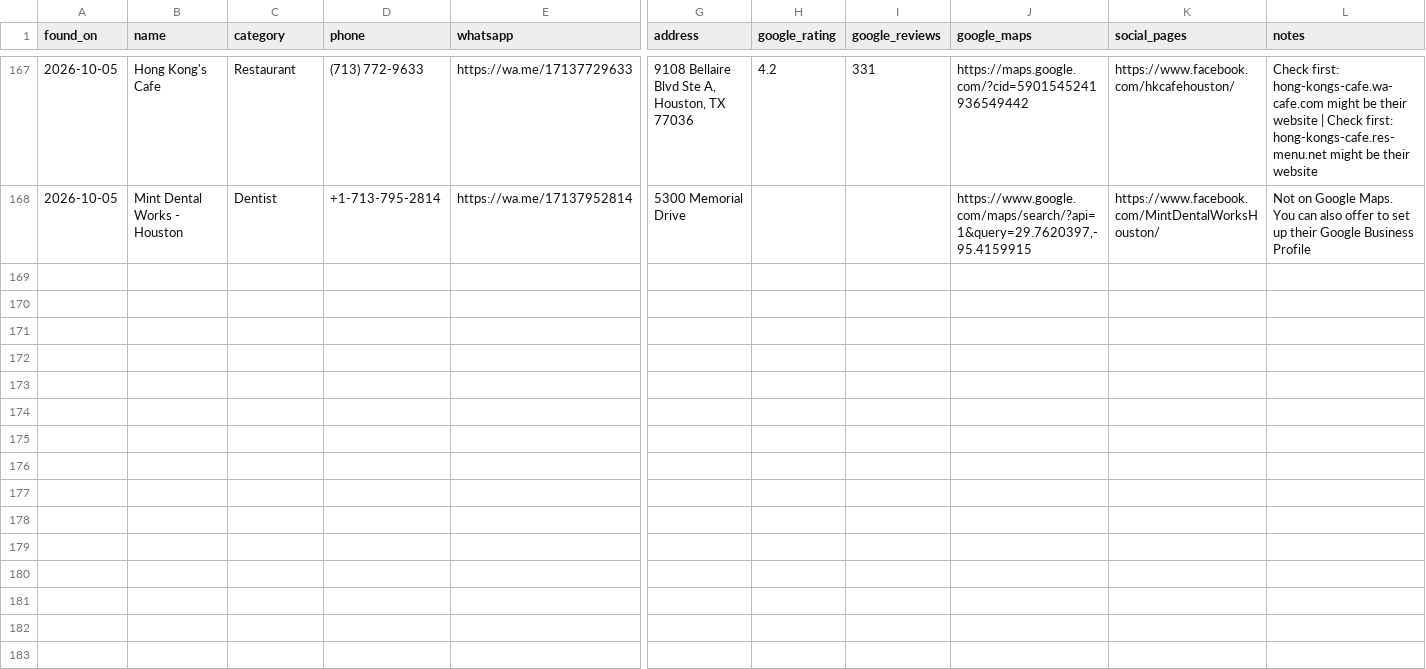
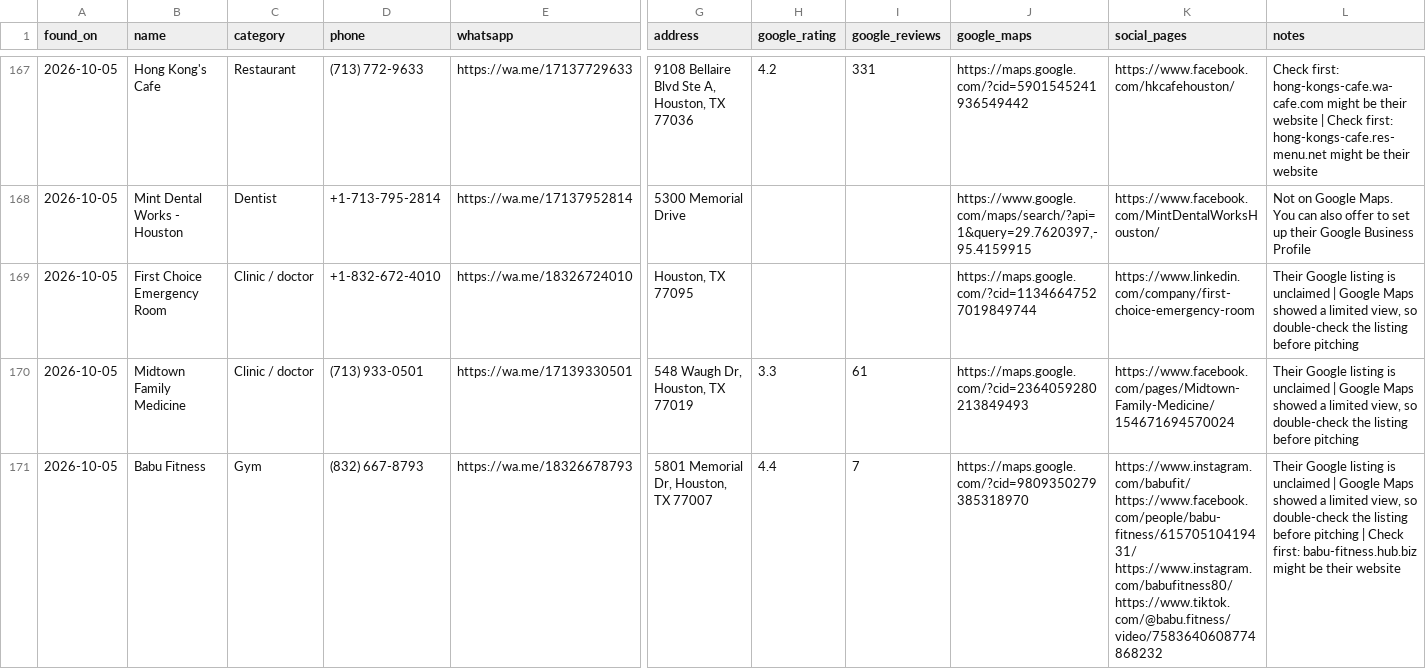
Before and after one commit to umairsharma/website-hunting-bot, a CSV file: data/leads.csv, drawn as a sheet; only a part is shown, gaps mark what is left out; rows hold the shown columns only; the diff names each change by its address in the sheet, - before the commit and + after, or states it on an @@ line.

```diff
--- a/data/leads.csv
+++ b/data/leads.csv
+row 169: 2026-10-05 | First Choice Emergency Room | Clinic / doctor | +1-832-672-4010 | https://wa.me/18326724010 | Houston, TX 77095 |  |  | https://maps.google.com/?cid=11346647527019849744 | https://www.linkedin.com/company/first-choice-emergency-room | Their Google listing is unclaimed | Google Maps showed a limited view, so double-check the listing before pitching
+row 170: 2026-10-05 | Midtown Family Medicine | Clinic / doctor | (713) 933-0501 | https://wa.me/17139330501 | 548 Waugh Dr, Houston, TX 77019 | 3.3 | 61 | https://maps.google.com/?cid=2364059280213849493 | https://www.facebook.com/pages/Midtown-Family-Medicine/154671694570024 | Their Google listing is unclaimed | Google Maps showed a limited view, so double-check the listing before pitching
+row 171: 2026-10-05 | Babu Fitness | Gym | (832) 667-8793 | https://wa.me/18326678793 | 5801 Memorial Dr, Houston, TX 77007 | 4.4 | 7 | https://maps.google.com/?cid=9809350279385318970 | https://www.instagram.com/babufit/ https://www.facebook.com/people/babu-fitness/61570510419431/ https://www.instagram.com/babufitness80/ https://www.tiktok.com/@babu.fitness/video/7583640608774868232 | Their Google listing is unclaimed | Google Maps showed a limited view, so double-check the listing before pitching | Check first: babu-fitness.hub.biz might be their website
```
Also changed, not shown: 4 other files.
